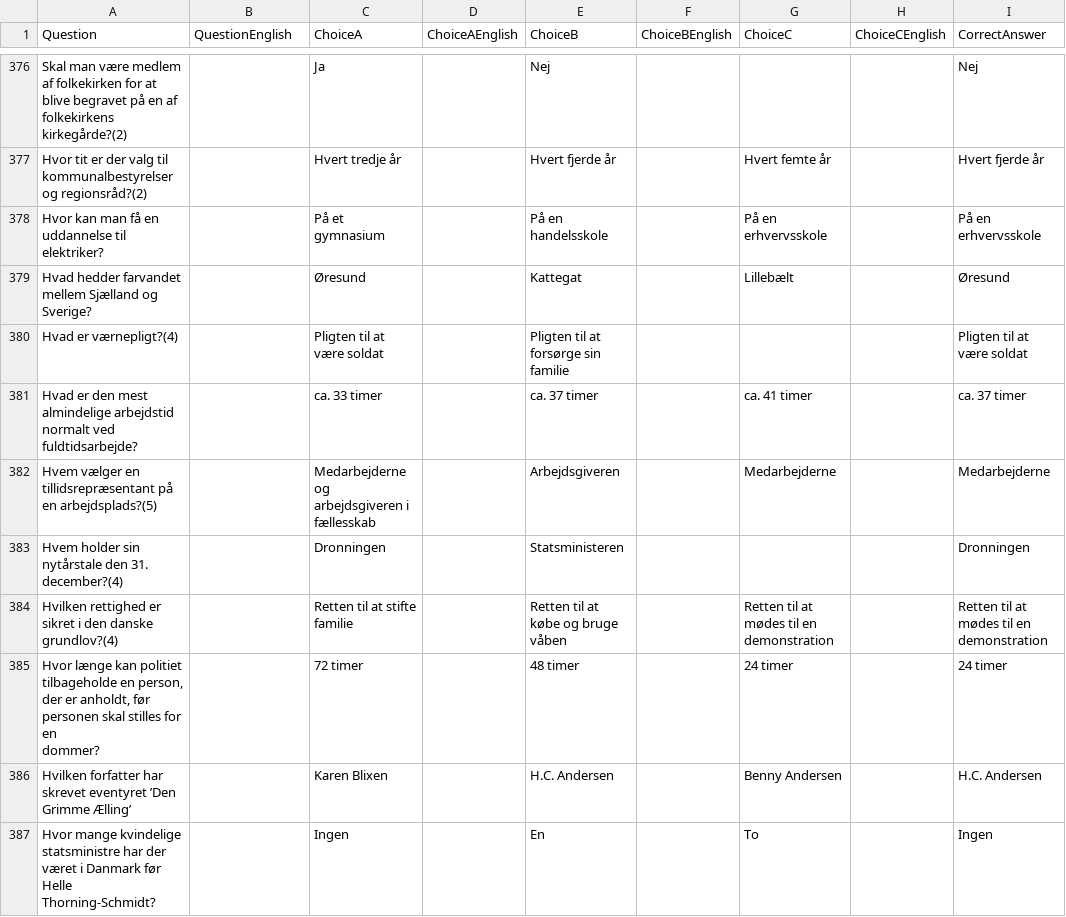
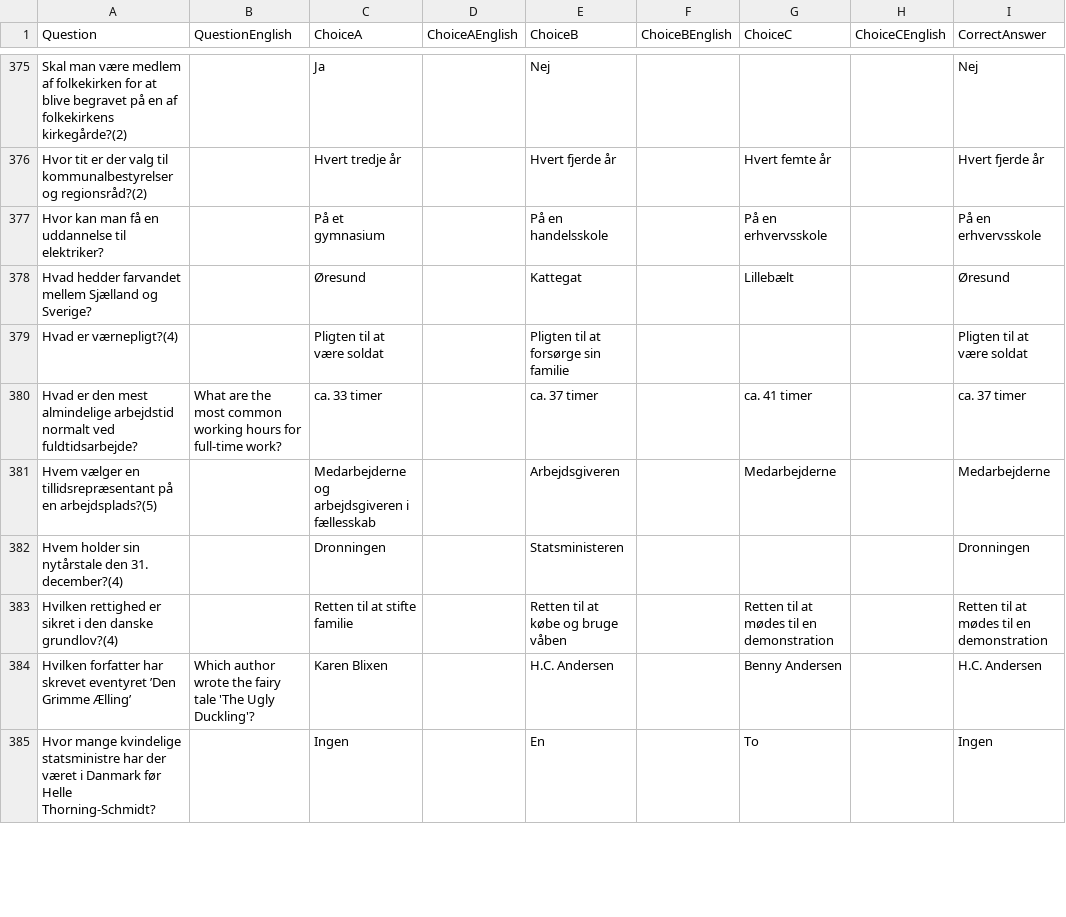
Before and after one commit to emreyurdaor-github/Flashcards, a CSV file: Flashcards/Data/medborgerskabsproeven.csv, drawn as a sheet; only a part is shown, gaps mark what is left out; the diff covers the shown part only.

Commit message:
Refactor MainView.axaml to replace tab buttons with a ComboBox for improved UI and update medborgerskabsproeven.csv with English translations for quiz questions and answers

```diff
--- a/Flashcards/Data/medborgerskabsproeven.csv
+++ b/Flashcards/Data/medborgerskabsproeven.csv
@@ -381,3 +379,3 @@ Hvad hedder farvandet mellem Sjælland og Sverige?,,Øresund,,Kattegat,,Lillebæ
 Hvad er værnepligt?(4),,Pligten til at være soldat,,Pligten til at forsørge sin familie,,,,Pligten til at være soldat
-Hvad er den mest almindelige arbejdstid normalt ved fuldtidsarbejde?,,ca. 33 timer,,ca. 37 timer,,ca. 41 timer,,ca. 37 timer
+Hvad er den mest almindelige arbejdstid normalt ved fuldtidsarbejde?,What are the most common working hours for full-time work?,ca. 33 timer,,ca. 37 timer,,ca. 41 timer,,ca. 37 timer
 Hvem vælger en tillidsrepræsentant på en arbejdsplads?(5),,Medarbejderne og arbejdsgiveren i fællesskab,,Arbejdsgiveren,,Medarbejderne,,Medarbejderne
@@ -385,5 +383,3 @@ Hvem holder sin nytårstale den 31. december?(4),,Dronningen,,Statsministeren,,,
 Hvilken rettighed er sikret i den danske grundlov?(4),,Retten til at stifte familie,,Retten til at købe og bruge våben,,Retten til at mødes til en demonstration,,Retten til at mødes til en demonstration
-"Hvor længe kan politiet tilbageholde en person, der er anholdt, før personen skal stilles for en
-dommer?",,72 timer,,48 timer,,24 timer,,24 timer
-Hvilken forfatter har skrevet eventyret ’Den Grimme Ælling’,,Karen Blixen,,H.C. Andersen,,Benny Andersen,,H.C. Andersen
+Hvilken forfatter har skrevet eventyret ’Den Grimme Ælling’,Which author wrote the fairy tale 'The Ugly Duckling'?,Karen Blixen,,H.C. Andersen,,Benny Andersen,,H.C. Andersen
 Hvor mange kvindelige statsministre har der været i Danmark før Helle Thorning-Schmidt?,,Ingen,,En,,To,,Ingen
```
Also changed, not shown: 1 removed row and 101 edited cells elsewhere in this file, 1 other file.
